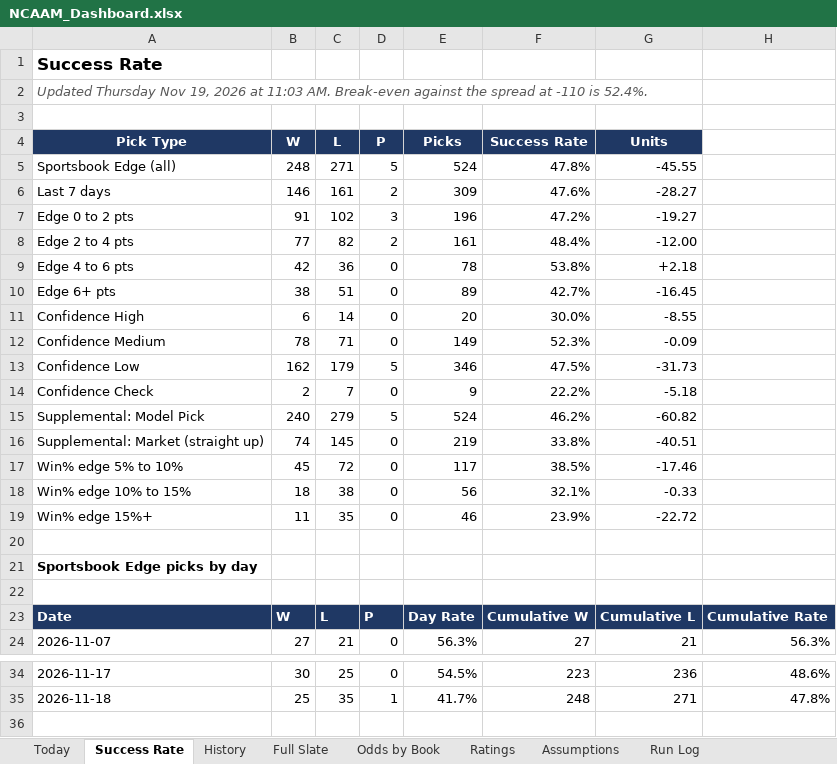
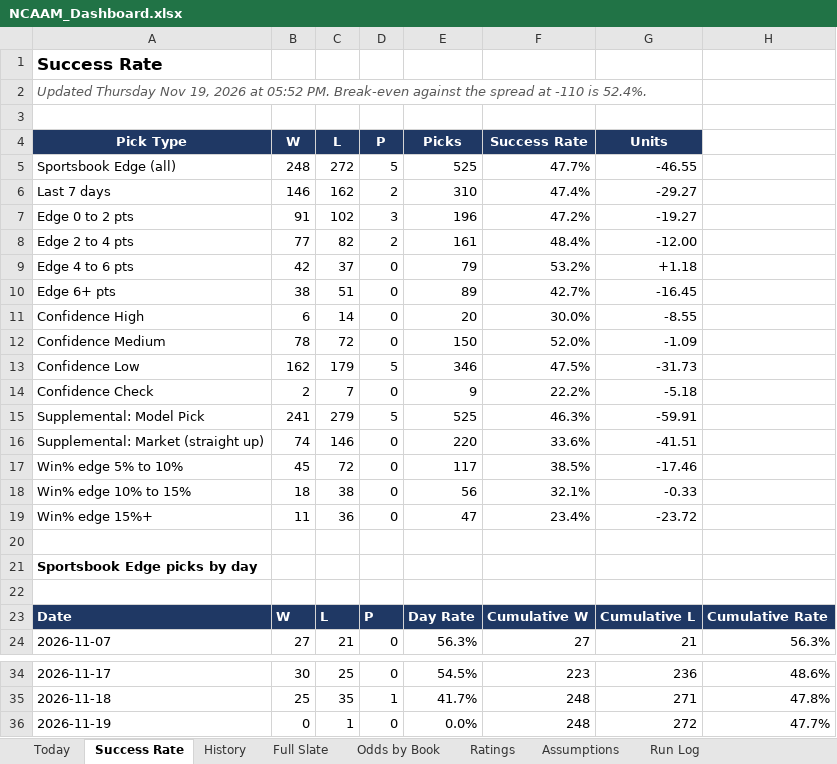
Before and after one commit to coltenmorris/ncaam-model, an Excel workbook: docs/NCAAM_Dashboard.xlsx, sheet Success Rate, drawn as a sheet; only a part is shown, gaps mark what is left out; values as stored, in another font and other column widths than the file's, no borders; charts and pictures not drawn; the diff names each change by its address in the sheet, - before the commit and + after, or states it on an @@ line.

```diff
--- a/docs/NCAAM_Dashboard.xlsx (sheet Success Rate)
+++ b/docs/NCAAM_Dashboard.xlsx (sheet Success Rate)
-A2 (Pick Type): …2026 at 11:03 AM. Break-even against…
+A2 (Pick Type): …2026 at 05:52 PM. Break-even against…
-C5 (L): 271
+C5 (L): 272
-E5 (Picks): 524
+E5 (Picks): 525
-F5 (Success Rate): 47.8%
+F5 (Success Rate): 47.7%
-G5 (Units): -45.55
+G5 (Units): -46.55
-C6 (L): 161
+C6 (L): 162
-E6 (Picks): 309
+E6 (Picks): 310
-F6 (Success Rate): 47.6%
+F6 (Success Rate): 47.4%
-G6 (Units): -28.27
+G6 (Units): -29.27
-C9 (L): 36
+C9 (L): 37
-E9 (Picks): 78
+E9 (Picks): 79
-F9 (Success Rate): 53.8%
+F9 (Success Rate): 53.2%
-G9 (Units): +2.18
+G9 (Units): +1.18
-C12 (L): 71
+C12 (L): 72
-E12 (Picks): 149
+E12 (Picks): 150
-F12 (Success Rate): 52.3%
+F12 (Success Rate): 52.0%
-G12 (Units): -0.09
+G12 (Units): -1.09
-B15 (W): 240
+B15 (W): 241
-E15 (Picks): 524
+E15 (Picks): 525
-F15 (Success Rate): 46.2%
+F15 (Success Rate): 46.3%
-G15 (Units): -60.82
+G15 (Units): -59.91
-C16 (L): 145
+C16 (L): 146
-E16 (Picks): 219
+E16 (Picks): 220
-F16 (Success Rate): 33.8%
+F16 (Success Rate): 33.6%
-G16 (Units): -40.51
+G16 (Units): -41.51
-C19 (L): 35
+C19 (L): 36
-E19 (Picks): 46
+E19 (Picks): 47
-F19 (Success Rate): 23.9%
+F19 (Success Rate): 23.4%
-G19 (Units): -22.72
+G19 (Units): -23.72
+row 36: 2026-11-19 | 0 | 1 | 0 | 0.0% | 248 | 272 | 47.7%
```
Also changed, not shown: sheet Ratings, sheet Full Slate, sheet Today, sheet Odds by Book, sheet History, sheet Run Log, charts or pictures, 7 other files.
